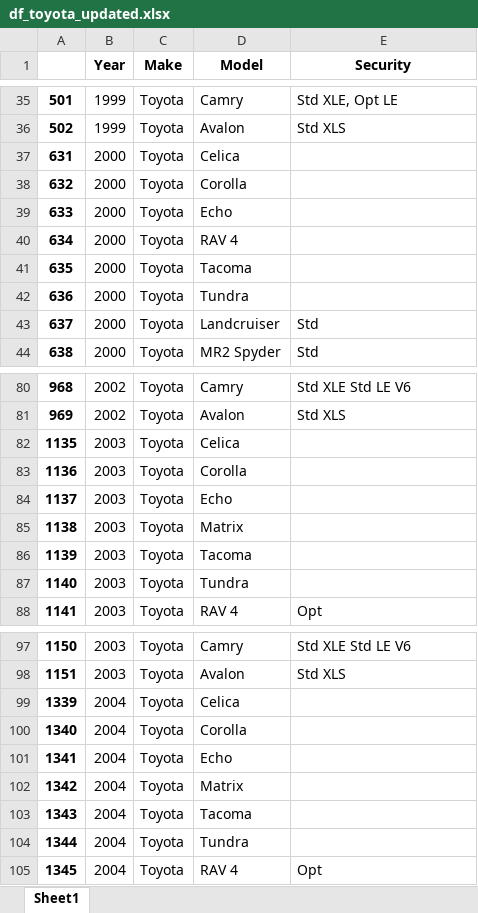
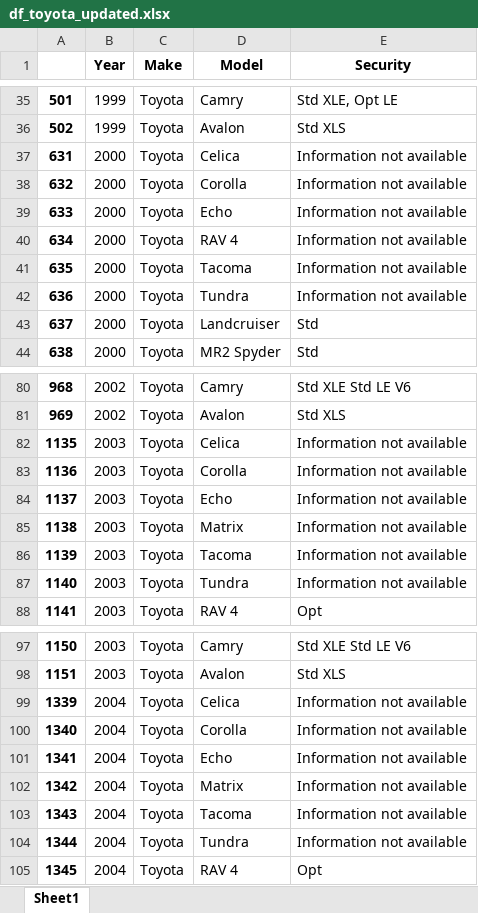
Before and after one commit to weversonbarbieri/automotive_immobilizer_app, an Excel workbook: dataframe_each_make_xlsx_file/df_toyota_updated.xlsx, sheet Sheet1, drawn as a sheet; only a part is shown, gaps mark what is left out; values as stored, in another font and other column widths than the file's, no borders; the diff covers the shown part only; the diff names each change by its address in the sheet, - before the commit and + after, or states it on an @@ line.

Commit message:
commit the df_toyota after correctly null values at column security

```diff
--- a/dataframe_each_make_xlsx_file/df_toyota_updated.xlsx (sheet Sheet1)
+++ b/dataframe_each_make_xlsx_file/df_toyota_updated.xlsx (sheet Sheet1)
-E37:E42 (Security): (empty)
+E37:E42 (Security): Information not available
-E82:E87 (Security): (empty)
+E82:E87 (Security): Information not available
-E99:E104 (Security): (empty)
+E99:E104 (Security): Information not available
```
Also changed, not shown: 44 edited cells elsewhere in this sheet, dataframe_each_make_xlsx_file/df_buick.xlsx, dataframe_each_make_xlsx_file/df_cadillac.xlsx, 11 other files.
